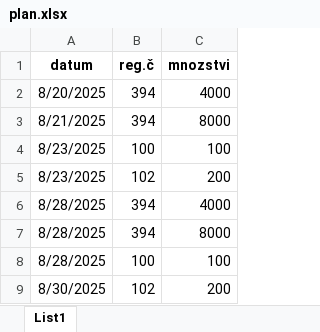
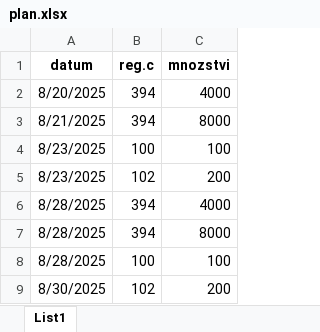
Before and after one commit to Maximmokry/FineGustoPlan, an Excel workbook: plan.xlsx, sheet List1, drawn as a sheet; values as stored, in another font and other column widths than the file's, no borders; the diff names each change by its address in the sheet, - before the commit and + after, or states it on an @@ line.

```diff
--- a/plan.xlsx (sheet List1)
+++ b/plan.xlsx (sheet List1)
-B1: reg.č
+B1: reg.c
```
Also changed, not shown: ingredience.xlsx, polotovary.xlsx, 8 other files.
